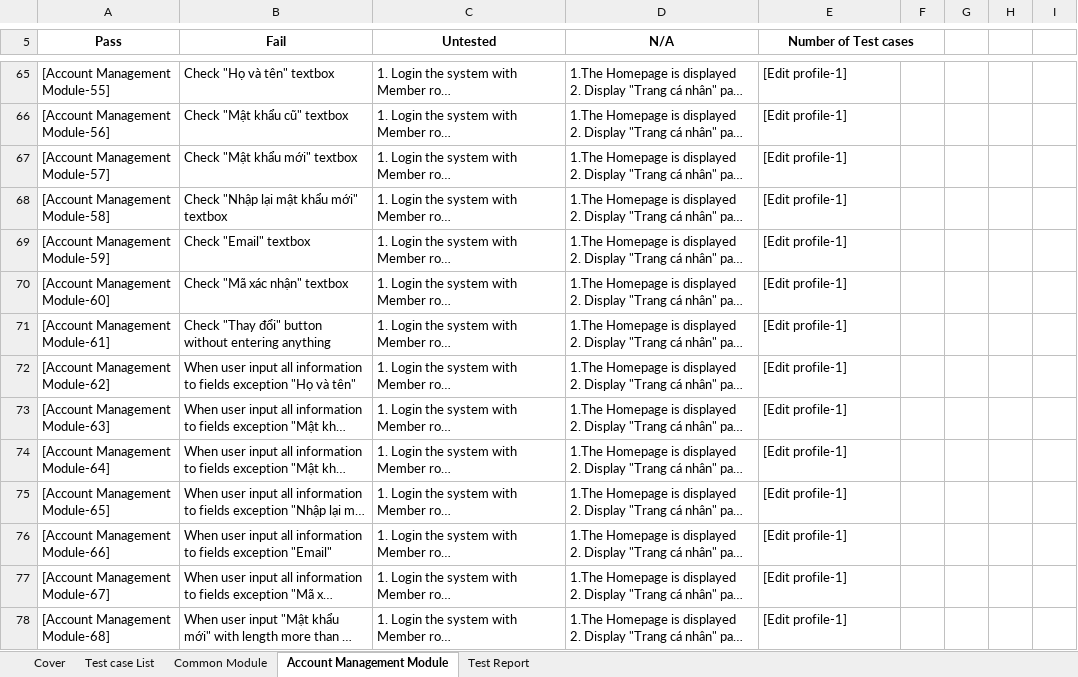
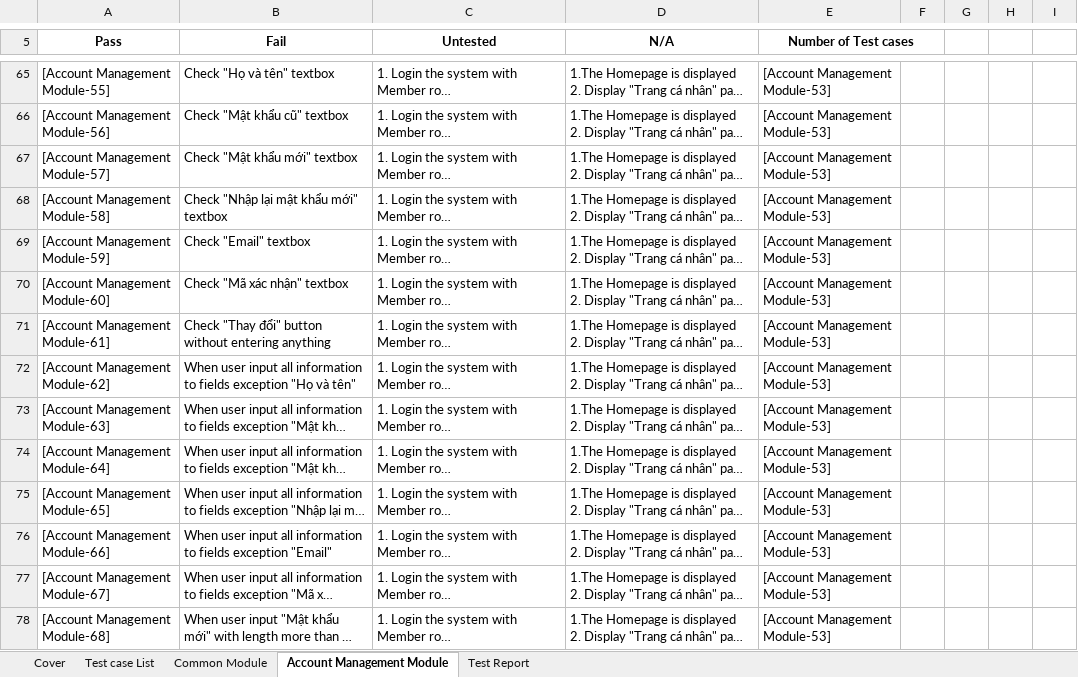
Before and after one commit to sangnvus/japanesedictionary, an Excel workbook: WIP/Users/TuanNNSE02189/UJD_VN_Test case_UC1-10.xlsx, sheet Account Management Module, drawn as a sheet; only a part is shown, gaps mark what is left out; long unchanged cells end in …; values as stored, in another font and other column widths than the file's, no borders; the diff covers the shown part only; the diff names each change by its address in the sheet, - before the commit and + after, or states it on an @@ line.

```diff
--- a/WIP/Users/TuanNNSE02189/UJD_VN_Test case_UC1-10.xlsx (sheet Account Management Module)
+++ b/WIP/Users/TuanNNSE02189/UJD_VN_Test case_UC1-10.xlsx (sheet Account Management Module)
-E65:E78 (Number of Test cases): [Edit profile-1]
+E65:E78 (Number of Test cases): [Account Management Module-53]
```
Also changed, not shown: 77 edited cells elsewhere in this sheet.
